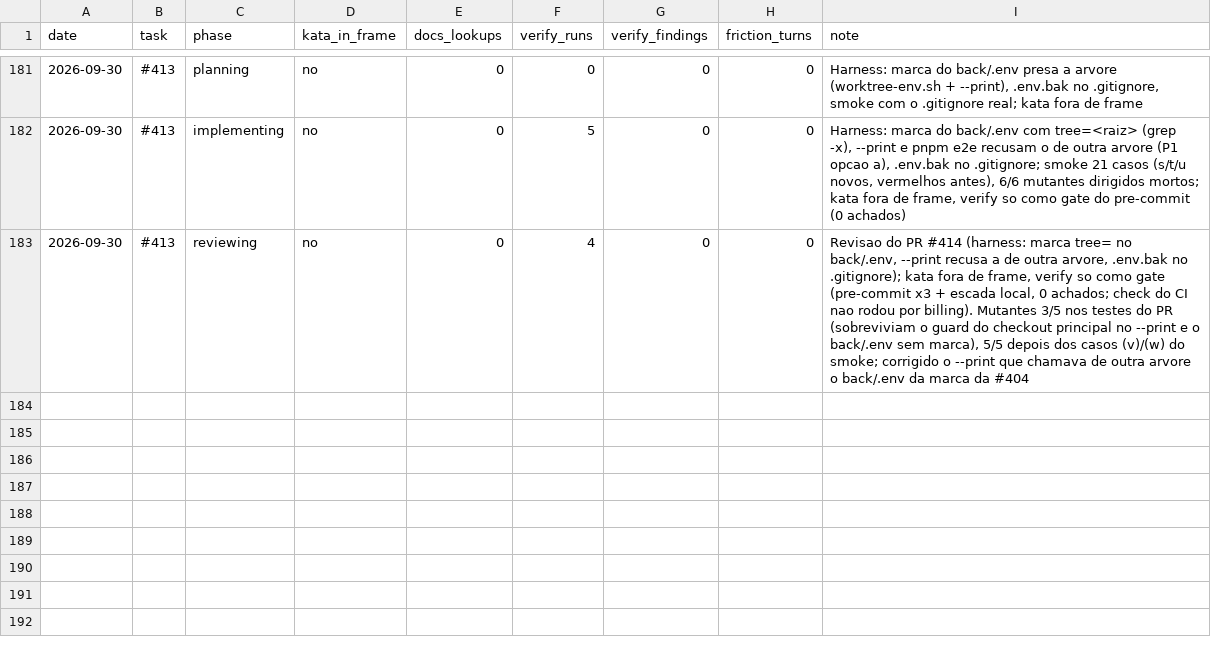
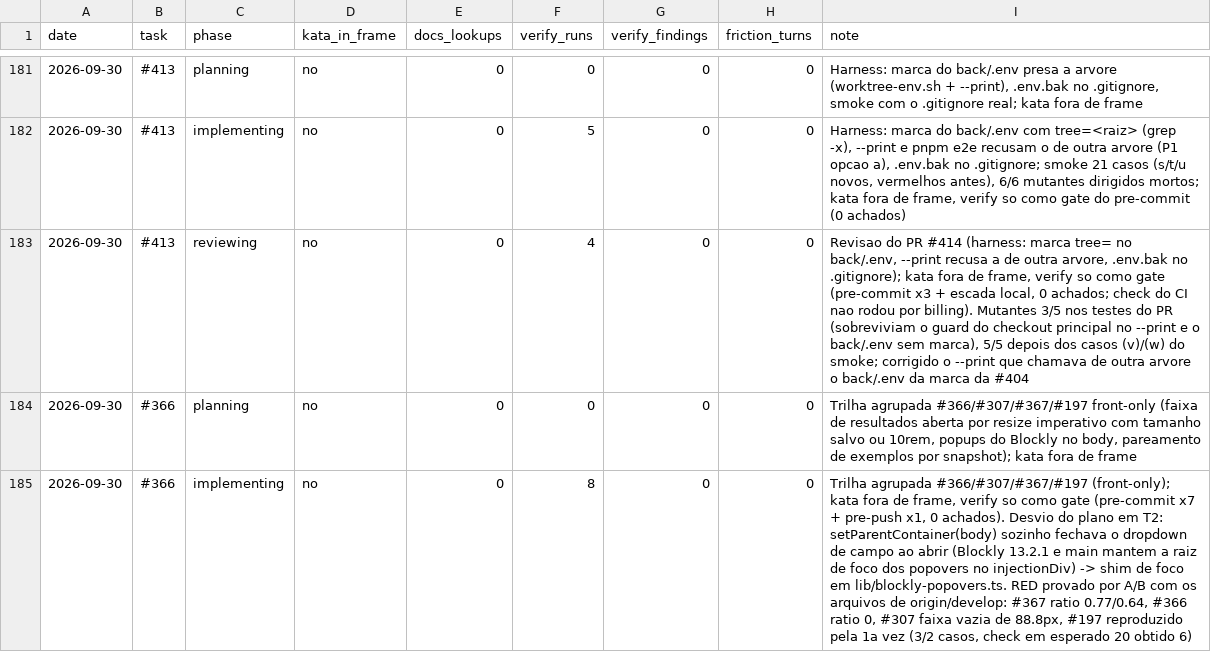
Before and after one commit to guicassol8/kumite, a CSV file: kata-feedback/LEDGER.csv, drawn as a sheet; only a part is shown, gaps mark what is left out.

Commit message:
chore: kata ledger lines for the #366 track (planning, implementing)

```diff
--- a/kata-feedback/LEDGER.csv
+++ b/kata-feedback/LEDGER.csv
@@ -183 +183,3 @@ date,task,phase,kata_in_frame,docs_lookups,verify_runs,verify_findings,friction_
 2026-09-30,#413,reviewing,no,0,4,0,0,"Revisao do PR #414 (harness: marca tree= no back/.env, --print recusa a de outra arvore, .env.bak no .gitignore); kata fora de frame, verify so como gate (pre-commit x3 + escada local, 0 achados; check do CI nao rodou por billing). Mutantes 3/5 nos testes do PR (sobreviviam o guard do checkout principal no --print e o back/.env sem marca), 5/5 depois dos casos (v)/(w) do smoke; corrigido o --print que chamava de outra arvore o back/.env da marca da #404"
+2026-09-30,#366,planning,no,0,0,0,0,"Trilha agrupada #366/#307/#367/#197 front-only (faixa de resultados aberta por resize imperativo com tamanho salvo ou 10rem, popups do Blockly no body, pareamento de exemplos por snapshot); kata fora de frame"
+2026-09-30,#366,implementing,no,0,8,0,0,"Trilha agrupada #366/#307/#367/#197 (front-only); kata fora de frame, verify so como gate (pre-commit x7 + pre-push x1, 0 achados). Desvio do plano em T2: setParentContainer(body) sozinho fechava o dropdown de campo ao abrir (Blockly 13.2.1 e main mantem a raiz de foco dos popovers no injectionDiv) -> shim de foco em lib/blockly-popovers.ts. RED provado por A/B com os arquivos de origin/develop: #367 ratio 0.77/0.64, #366 ratio 0, #307 faixa vazia de 88.8px, #197 reproduzido pela 1a vez (3/2 casos, check em esperado 20 obtido 6)"
```
